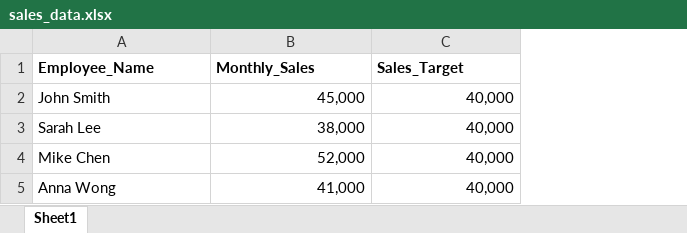
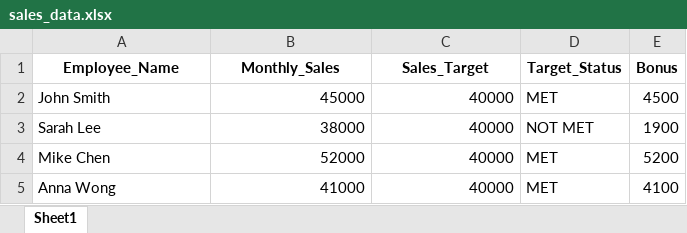
Before and after one commit to almasputri77/BAAI, an Excel workbook: sales_data.xlsx, sheet Sheet1, drawn as a sheet; values as stored, in another font and other column widths than the file's, no borders; the diff names each change by its address in the sheet, - before the commit and + after, or states it on an @@ line.

```diff
--- a/sales_data.xlsx (sheet Sheet1)
+++ b/sales_data.xlsx (sheet Sheet1)
+column D (Target_Status), rows 2-5: MET | NOT MET | MET | MET
+column E (Bonus), rows 2-5: 4500 | 1900 | 5200 | 4100
-A1:C1 alignment: left
+A1:C1 alignment: center
-B2 (Monthly_Sales): 45,000
+B2 (Monthly_Sales): 45000
-C2:C5 (Sales_Target): 40,000
+C2:C5 (Sales_Target): 40000
-B3 (Monthly_Sales): 38,000
+B3 (Monthly_Sales): 38000
-B4 (Monthly_Sales): 52,000
+B4 (Monthly_Sales): 52000
-B5 (Monthly_Sales): 41,000
+B5 (Monthly_Sales): 41000
```
Also changed, not shown: 2 other files.
